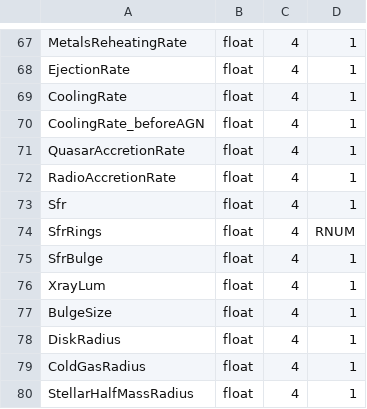
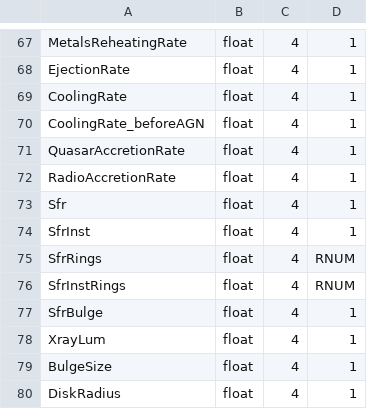
Before and after one commit to LGalaxiesPublicRelease/LGalaxies2020_PublicRepository, a CSV file: AuxCode/awk/output/L-Galaxies_FileFormat.csv, drawn as a sheet; only a part is shown, gaps mark what is left out; the shorter side is filled out with more unchanged rows; the diff names each change by its address in the sheet, - before the commit and + after, or states it on an @@ line.

```diff
--- a/AuxCode/awk/output/L-Galaxies_FileFormat.csv
+++ b/AuxCode/awk/output/L-Galaxies_FileFormat.csv
+row 74: SfrInst | float | 4 | 1
+row 76: SfrInstRings | float | 4 | RNUM
```
Also changed, not shown: 12 other files.
